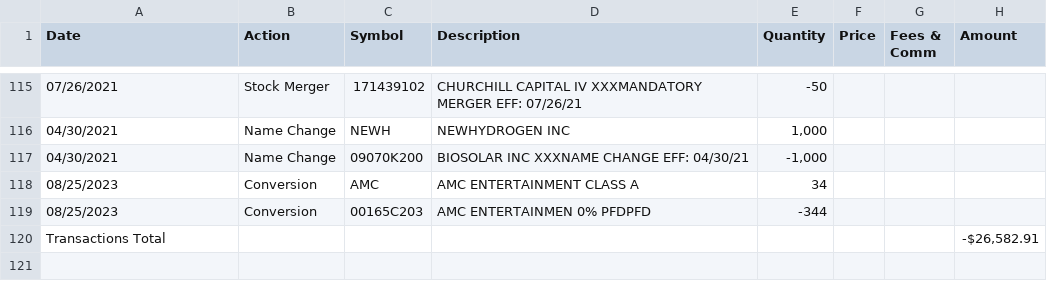
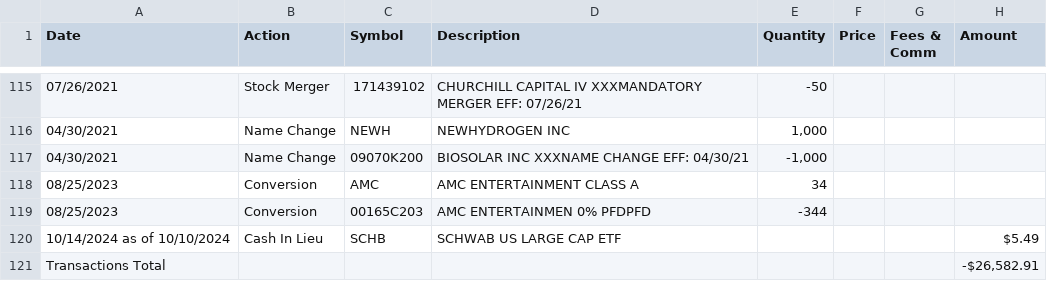
Before and after one commit to cocodmdr/Export-To-Ghostfolio, a CSV file: samples/schwab-export.csv, drawn as a sheet; only a part is shown, gaps mark what is left out; the diff names each change by its address in the sheet, - before the commit and + after, or states it on an @@ line.

```diff
--- a/samples/schwab-export.csv
+++ b/samples/schwab-export.csv
+row 120: 10/14/2024 as of 10/10/2024 | Cash In Lieu | SCHB | SCHWAB US LARGE CAP ETF |  |  |  | $5.49
```
Also changed, not shown: samples/bux-export.csv, 8 other files.
